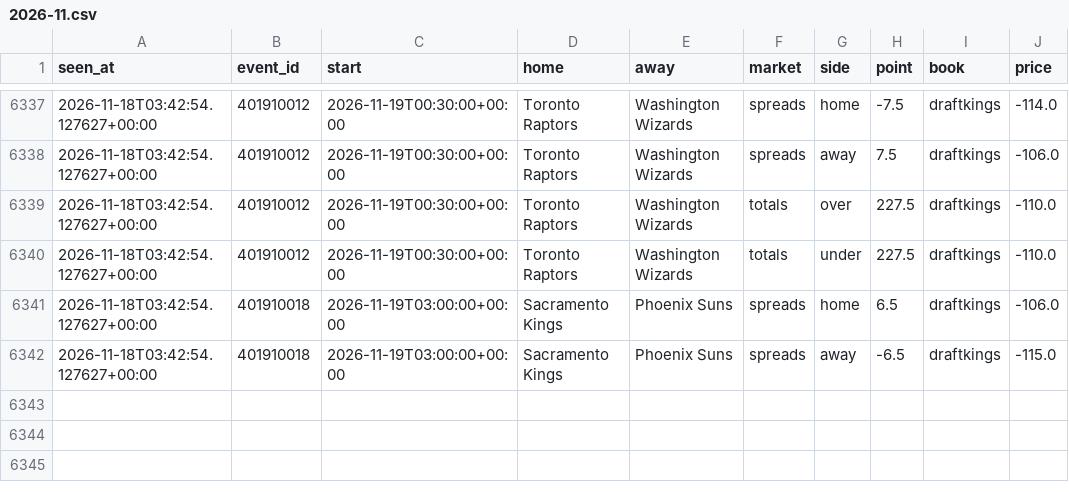
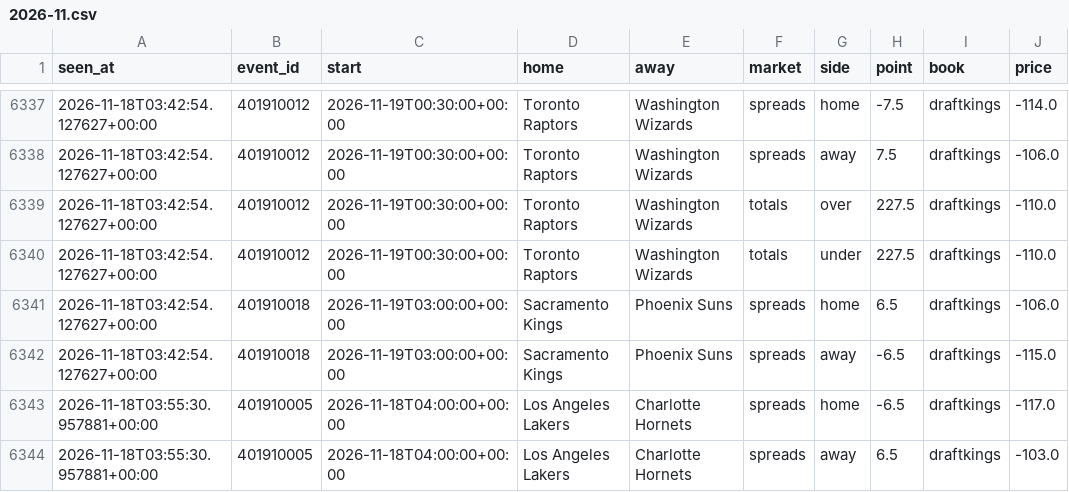
Before and after one commit to tdrey10/sports, a CSV file: data/odds/nba/2026-11.csv, drawn as a sheet; only a part is shown, gaps mark what is left out.

```diff
--- a/data/odds/nba/2026-11.csv
+++ b/data/odds/nba/2026-11.csv
@@ -6342 +6342,3 @@ seen_at,event_id,start,home,away,market,side,point,book,price
 2026-11-18T03:42:54.127627+00:00,401910018,2026-11-19T03:00:00+00:00,Sacramento Kings,Phoenix Suns,spreads,away,-6.5,draftkings,-115.0
+2026-11-18T03:55:30.957881+00:00,401910005,2026-11-18T04:00:00+00:00,Los Angeles Lakers,Charlotte Hornets,spreads,home,-6.5,draftkings,-117.0
+2026-11-18T03:55:30.957881+00:00,401910005,2026-11-18T04:00:00+00:00,Los Angeles Lakers,Charlotte Hornets,spreads,away,6.5,draftkings,-103.0
```
Also changed, not shown: data/odds/nhl/2026-11.csv, 12 other files.
